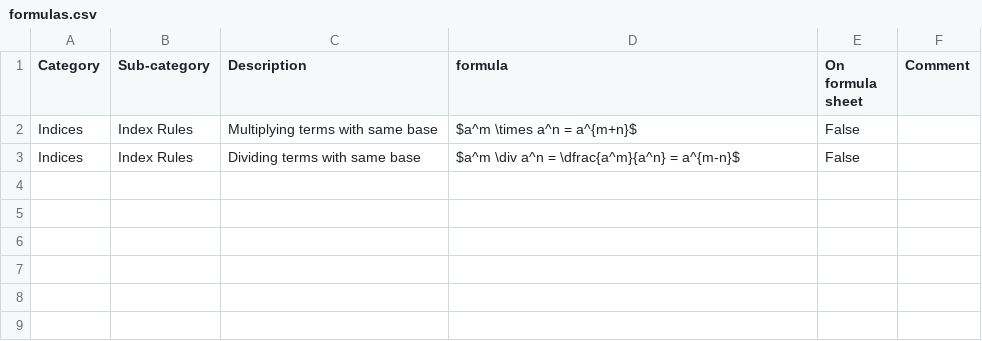
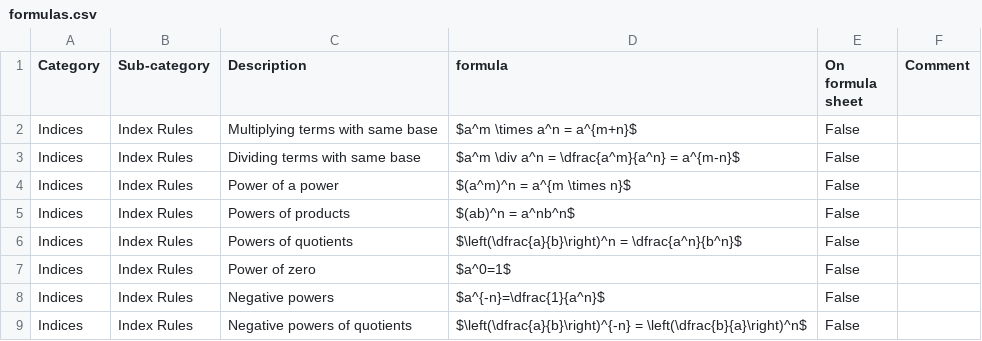
Before and after one commit to charl-potgieter/AustraliaSchoolMaths, a CSV file: formulas.csv, drawn as a sheet.

Commit message:
Indices formulas WIP

```diff
--- a/formulas.csv
+++ b/formulas.csv
@@ -3 +3,7 @@ Indices,Index Rules,Multiplying terms with same base, $a^m \times a^n = a^{m+n}$
 Indices,Index Rules,Dividing terms with same base, $a^m \div a^n = \dfrac{a^m}{a^n} = a^{m-n}$, False,
+Indices,Index Rules,Power of a power, $(a^m)^n = a^{m \times n}$, False,
+Indices,Index Rules,Powers of products, $(ab)^n = a^nb^n$, False,
+Indices,Index Rules,Powers of quotients, $\left(\dfrac{a}{b}\right)^n = \dfrac{a^n}{b^n}$, False,
+Indices,Index Rules,Power of zero, $a^0=1$, False,
+Indices,Index Rules,Negative powers, $a^{-n}=\dfrac{1}{a^n}$, False,
+Indices,Index Rules,Negative powers of quotients, $\left(\dfrac{a}{b}\right)^{-n} = \left(\dfrac{b}{a}\right)^n$, False,
```
Also changed, not shown: 1 other file.
